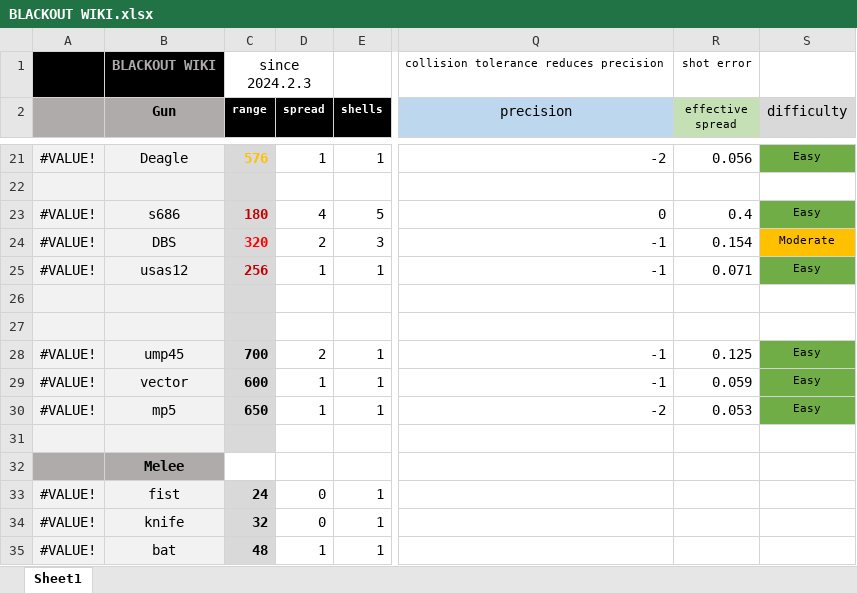
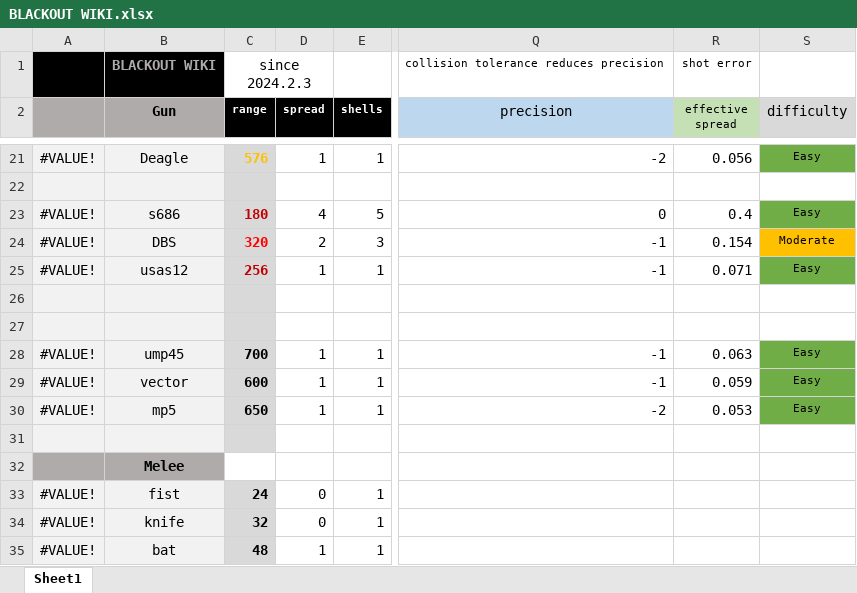
Before and after one commit to blueSparrow2000/blackout_deathmatch, an Excel workbook: BLACKOUT WIKI.xlsx, sheet Sheet1, drawn as a sheet; only a part is shown, gaps mark what is left out; values as stored, in another font and other column widths than the file's, no borders; charts and pictures not drawn; the diff names each change by its address in the sheet, - before the commit and + after, or states it on an @@ line.

```diff
--- a/BLACKOUT WIKI.xlsx (sheet Sheet1)
+++ b/BLACKOUT WIKI.xlsx (sheet Sheet1)
-D28 (spread): 2
+D28 (spread): 1
-R28 (effective spread): 0.125
+R28 (effective spread): 0.063
```
Also changed, not shown: 2 other files.
